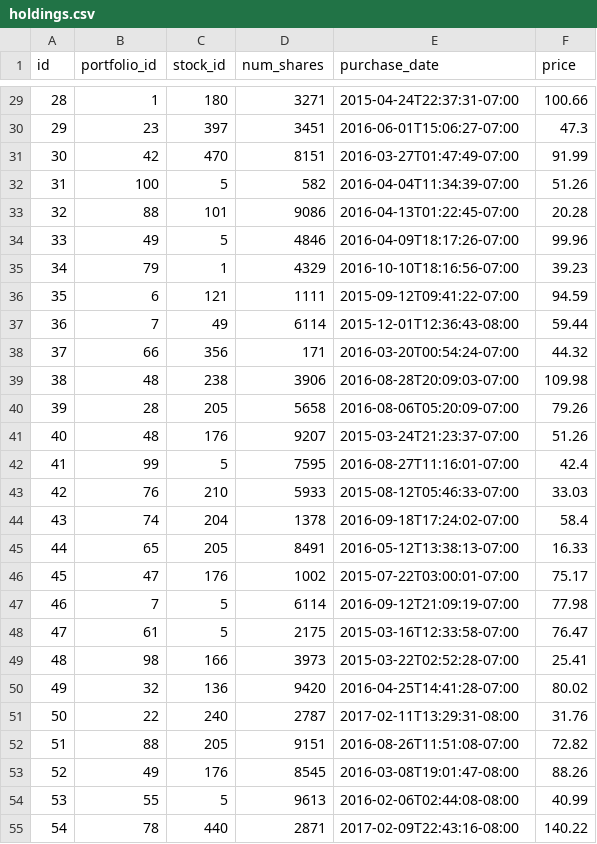
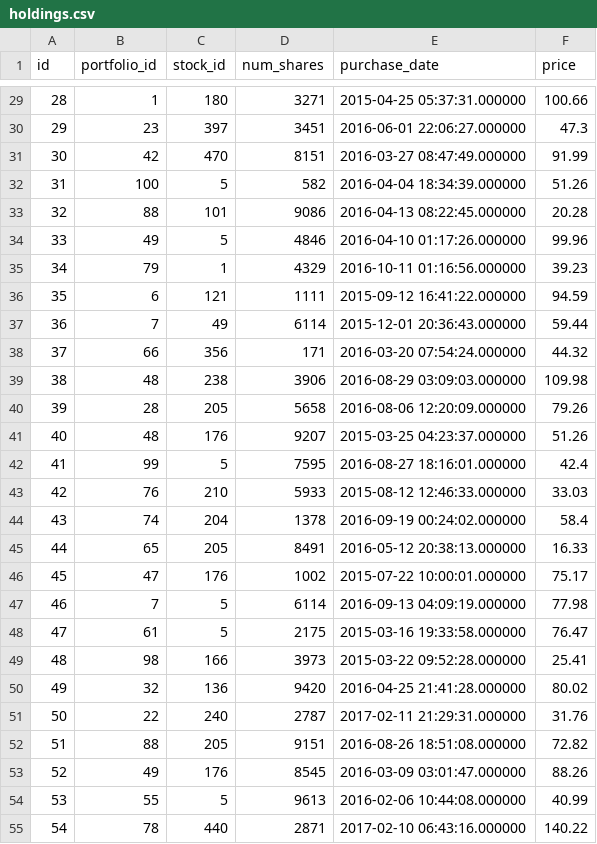
Before and after one commit to calvinchengcc/invest-manage, a CSV file: project-final/db/seeds/holdings.csv, drawn as a sheet; only a part is shown, gaps mark what is left out; the diff covers the shown part only.

```diff
--- a/project-final/db/seeds/holdings.csv
+++ b/project-final/db/seeds/holdings.csv
@@ -29,27 +29,27 @@ id,portfolio_id,stock_id,num_shares,purchase_date,price
-28,1,180,3271,2015-04-24T22:37:31-07:00,100.66
-29,23,397,3451,2016-06-01T15:06:27-07:00,47.3
-30,42,470,8151,2016-03-27T01:47:49-07:00,91.99
-31,100,5,582,2016-04-04T11:34:39-07:00,51.26
-32,88,101,9086,2016-04-13T01:22:45-07:00,20.28
-33,49,5,4846,2016-04-09T18:17:26-07:00,99.96
-34,79,1,4329,2016-10-10T18:16:56-07:00,39.23
-35,6,121,1111,2015-09-12T09:41:22-07:00,94.59
-36,7,49,6114,2015-12-01T12:36:43-08:00,59.44
-37,66,356,171,2016-03-20T00:54:24-07:00,44.32
-38,48,238,3906,2016-08-28T20:09:03-07:00,109.98
-39,28,205,5658,2016-08-06T05:20:09-07:00,79.26
-40,48,176,9207,2015-03-24T21:23:37-07:00,51.26
-41,99,5,7595,2016-08-27T11:16:01-07:00,42.4
-42,76,210,5933,2015-08-12T05:46:33-07:00,33.03
-43,74,204,1378,2016-09-18T17:24:02-07:00,58.4
-44,65,205,8491,2016-05-12T13:38:13-07:00,16.33
-45,47,176,1002,2015-07-22T03:00:01-07:00,75.17
-46,7,5,6114,2016-09-12T21:09:19-07:00,77.98
-47,61,5,2175,2015-03-16T12:33:58-07:00,76.47
-48,98,166,3973,2015-03-22T02:52:28-07:00,25.41
-49,32,136,9420,2016-04-25T14:41:28-07:00,80.02
-50,22,240,2787,2017-02-11T13:29:31-08:00,31.76
-51,88,205,9151,2016-08-26T11:51:08-07:00,72.82
-52,49,176,8545,2016-03-08T19:01:47-08:00,88.26
-53,55,5,9613,2016-02-06T02:44:08-08:00,40.99
-54,78,440,2871,2017-02-09T22:43:16-08:00,140.22
+28,1,180,3271,2015-04-25 05:37:31.000000,100.66
+29,23,397,3451,2016-06-01 22:06:27.000000,47.3
+30,42,470,8151,2016-03-27 08:47:49.000000,91.99
+31,100,5,582,2016-04-04 18:34:39.000000,51.26
+32,88,101,9086,2016-04-13 08:22:45.000000,20.28
+33,49,5,4846,2016-04-10 01:17:26.000000,99.96
+34,79,1,4329,2016-10-11 01:16:56.000000,39.23
+35,6,121,1111,2015-09-12 16:41:22.000000,94.59
+36,7,49,6114,2015-12-01 20:36:43.000000,59.44
+37,66,356,171,2016-03-20 07:54:24.000000,44.32
+38,48,238,3906,2016-08-29 03:09:03.000000,109.98
+39,28,205,5658,2016-08-06 12:20:09.000000,79.26
+40,48,176,9207,2015-03-25 04:23:37.000000,51.26
+41,99,5,7595,2016-08-27 18:16:01.000000,42.4
+42,76,210,5933,2015-08-12 12:46:33.000000,33.03
+43,74,204,1378,2016-09-19 00:24:02.000000,58.4
+44,65,205,8491,2016-05-12 20:38:13.000000,16.33
+45,47,176,1002,2015-07-22 10:00:01.000000,75.17
+46,7,5,6114,2016-09-13 04:09:19.000000,77.98
+47,61,5,2175,2015-03-16 19:33:58.000000,76.47
+48,98,166,3973,2015-03-22 09:52:28.000000,25.41
+49,32,136,9420,2016-04-25 21:41:28.000000,80.02
+50,22,240,2787,2017-02-11 21:29:31.000000,31.76
+51,88,205,9151,2016-08-26 18:51:08.000000,72.82
+52,49,176,8545,2016-03-09 03:01:47.000000,88.26
+53,55,5,9613,2016-02-06 10:44:08.000000,40.99
+54,78,440,2871,2017-02-10 06:43:16.000000,140.22
```
Also changed, not shown: 79 edited cells elsewhere in this file, project-final/db/seeds/addresses.csv, project-final/db/seeds/exchanges.csv, 23 other files.
